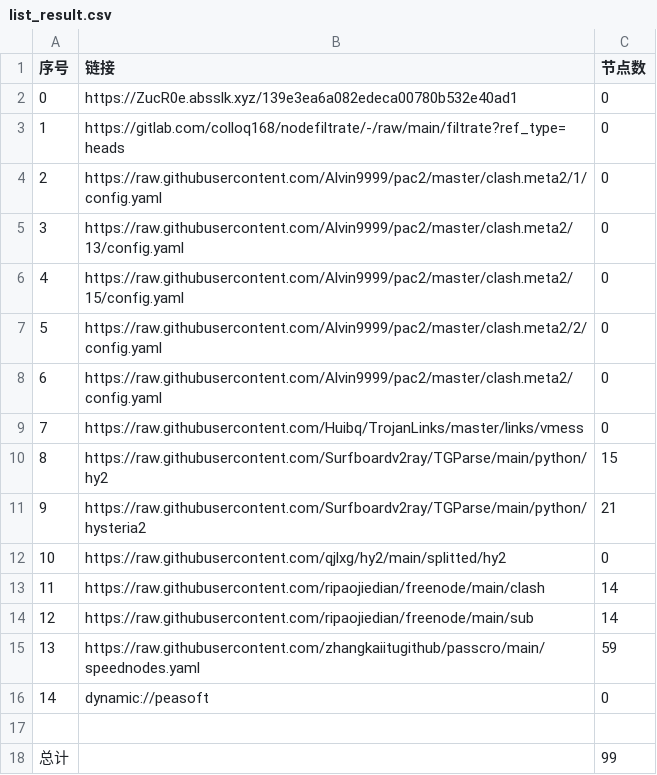
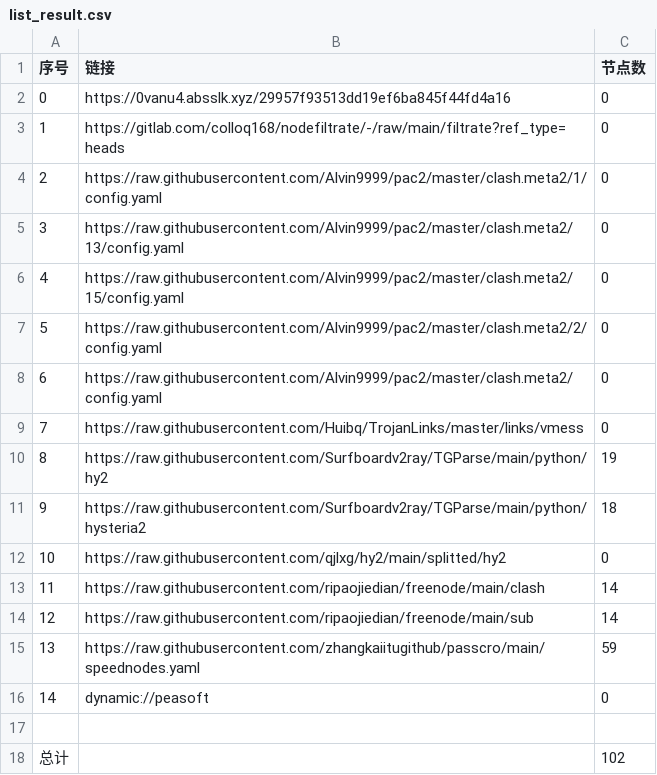
Before and after one commit to dalazhi/AutoMergePublicNodes, a CSV file: list_result.csv, drawn as a sheet.

```diff
--- a/list_result.csv
+++ b/list_result.csv
@@ -1,3 +1,3 @@
 序号,链接,节点数
-0,https://ZucR0e.absslk.xyz/139e3ea6a082edeca00780b532e40ad1,0
+0,https://0vanu4.absslk.xyz/29957f93513dd19ef6ba845f44fd4a16,0
 1,https://gitlab.com/colloq168/nodefiltrate/-/raw/main/filtrate?ref_type=heads,0
@@ -9,4 +9,4 @@
 7,https://raw.githubusercontent.com/Huibq/TrojanLinks/master/links/vmess,0
-8,https://raw.githubusercontent.com/Surfboardv2ray/TGParse/main/python/hy2,15
-9,https://raw.githubusercontent.com/Surfboardv2ray/TGParse/main/python/hysteria2,21
+8,https://raw.githubusercontent.com/Surfboardv2ray/TGParse/main/python/hy2,19
+9,https://raw.githubusercontent.com/Surfboardv2ray/TGParse/main/python/hysteria2,18
 10,https://raw.githubusercontent.com/qjlxg/hy2/main/splitted/hy2,0
@@ -17,2 +17,2 @@
 
-总计,,99
+总计,,102
```
Also changed, not shown: 9 other files.
